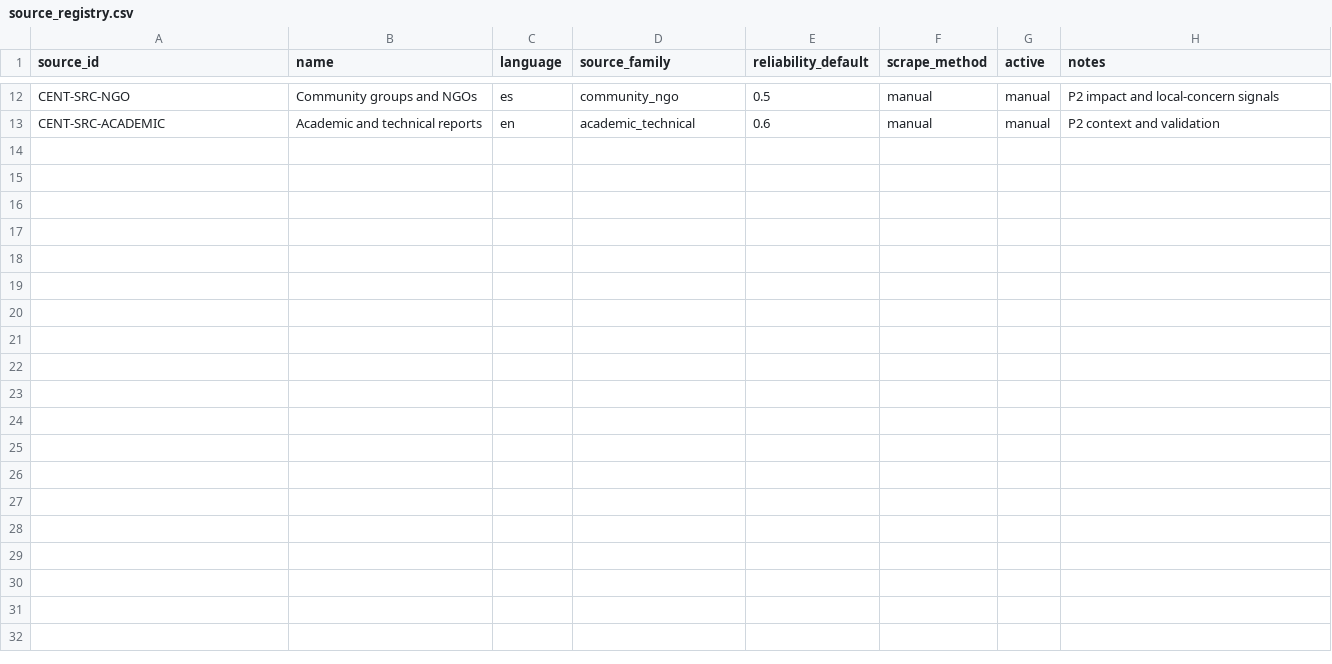
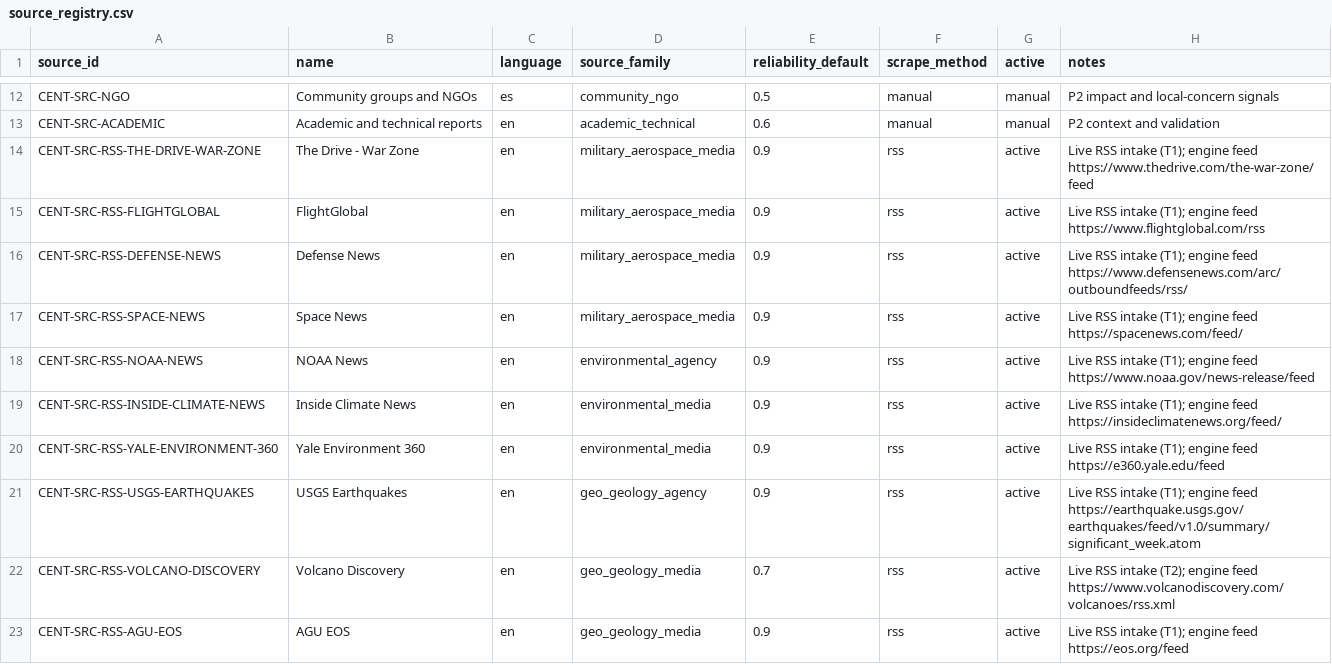
Before and after one commit to jotaele44/centinelas-pr, a CSV file: data/reference/source_registry.csv, drawn as a sheet; only a part is shown, gaps mark what is left out; the diff covers the shown part only.

```diff
--- a/data/reference/source_registry.csv
+++ b/data/reference/source_registry.csv
@@ -13 +13,11 @@ CENT-SRC-NGO,Community groups and NGOs,es,community_ngo,0.5,manual,manual,P2 imp
 CENT-SRC-ACADEMIC,Academic and technical reports,en,academic_technical,0.6,manual,manual,P2 context and validation
+CENT-SRC-RSS-THE-DRIVE-WAR-ZONE,The Drive - War Zone,en,military_aerospace_media,0.9,rss,active,Live RSS intake (T1); engine feed https://www.thedrive.com/the-war-zone/feed
+CENT-SRC-RSS-FLIGHTGLOBAL,FlightGlobal,en,military_aerospace_media,0.9,rss,active,Live RSS intake (T1); engine feed https://www.flightglobal.com/rss
+CENT-SRC-RSS-DEFENSE-NEWS,Defense News,en,military_aerospace_media,0.9,rss,active,Live RSS intake (T1); engine feed https://www.defensenews.com/arc/outboundfeeds/rss/
+CENT-SRC-RSS-SPACE-NEWS,Space News,en,military_aerospace_media,0.9,rss,active,Live RSS intake (T1); engine feed https://spacenews.com/feed/
+CENT-SRC-RSS-NOAA-NEWS,NOAA News,en,environmental_agency,0.9,rss,active,Live RSS intake (T1); engine feed https://www.noaa.gov/news-release/feed
+CENT-SRC-RSS-INSIDE-CLIMATE-NEWS,Inside Climate News,en,environmental_media,0.9,rss,active,Live RSS intake (T1); engine feed https://insideclimatenews.org/feed/
+CENT-SRC-RSS-YALE-ENVIRONMENT-360,Yale Environment 360,en,environmental_media,0.9,rss,active,Live RSS intake (T1); engine feed https://e360.yale.edu/feed
+CENT-SRC-RSS-USGS-EARTHQUAKES,USGS Earthquakes,en,geo_geology_agency,0.9,rss,active,Live RSS intake (T1); engine feed https://earthquake.usgs.gov/earthquakes/feed/v1.0/summary/significant_week.atom
+CENT-SRC-RSS-VOLCANO-DISCOVERY,Volcano Discovery,en,geo_geology_media,0.7,rss,active,Live RSS intake (T2); engine feed https://www.volcanodiscovery.com/volcanoes/rss.xml
+CENT-SRC-RSS-AGU-EOS,AGU EOS,en,geo_geology_media,0.9,rss,active,Live RSS intake (T1); engine feed https://eos.org/feed
```
Also changed, not shown: 10 added rows elsewhere in this file, 5 other files.
